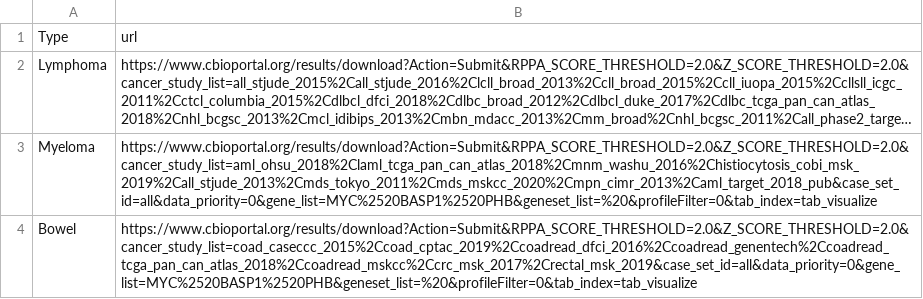
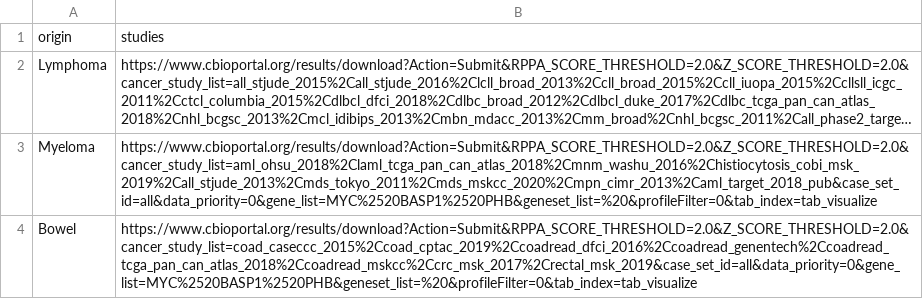
Before and after one commit to phschoepf/rnaRatio, a CSV file: input_data/source_pat.csv, drawn as a sheet; only a part is shown; long unchanged cells end in …; removed rows and columns are numbered as before the commit, all else as after; the diff names each change by its address in the sheet, - before the commit and + after, or states it on an @@ line.

```diff
--- a/input_data/source_pat.csv
+++ b/input_data/source_pat.csv
-row 1: Type | url
+row 1: origin | studies
```
Also changed, not shown: 34 other files.
